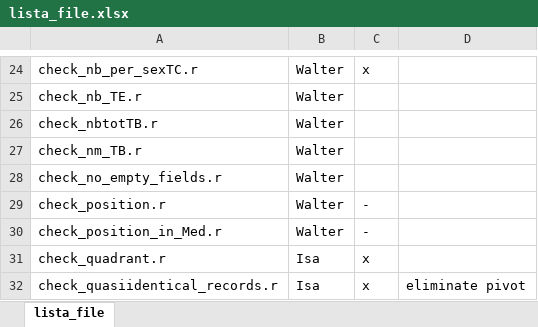
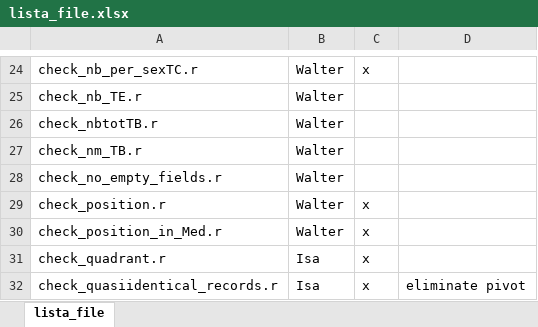
Before and after one commit to COISPA/RoME, an Excel workbook: lista_file.xlsx, sheet lista_file, drawn as a sheet; only a part is shown, gaps mark what is left out; values as stored, in another font and other column widths than the file's, no borders; the diff names each change by its address in the sheet, - before the commit and + after, or states it on an @@ line.

```diff
--- a/lista_file.xlsx (sheet lista_file)
+++ b/lista_file.xlsx (sheet lista_file)
-C29:C30: -
+C29:C30: x
```
Also changed, not shown: 7 other files.
